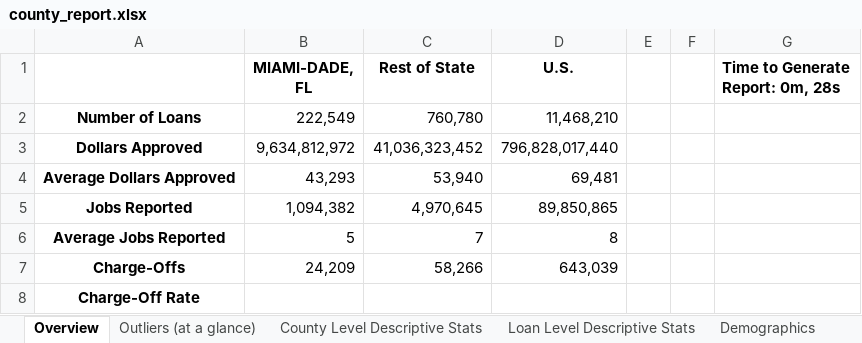
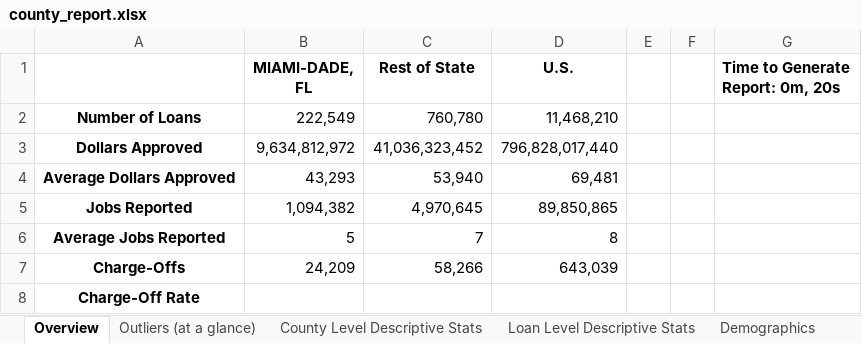
Before and after one commit to DevinGent/ppp-county-report-generator, an Excel workbook: reports/miami-dade_fl_report/county_report.xlsx, sheet Overview, drawn as a sheet; only a part is shown; values as stored, in another font and other column widths than the file's, no borders; conditional formats not drawn; the diff names each change by its address in the sheet, - before the commit and + after, or states it on an @@ line.

```diff
--- a/reports/miami-dade_fl_report/county_report.xlsx (sheet Overview)
+++ b/reports/miami-dade_fl_report/county_report.xlsx (sheet Overview)
-G1: Time to Generate Report: 0m, 28s
+G1: Time to Generate Report: 0m, 20s
```
Also changed, not shown: reports/carbon_wy_report/county_report.xlsx, reports/nantucket_ma_report/county_report.xlsx, 11 other files.
